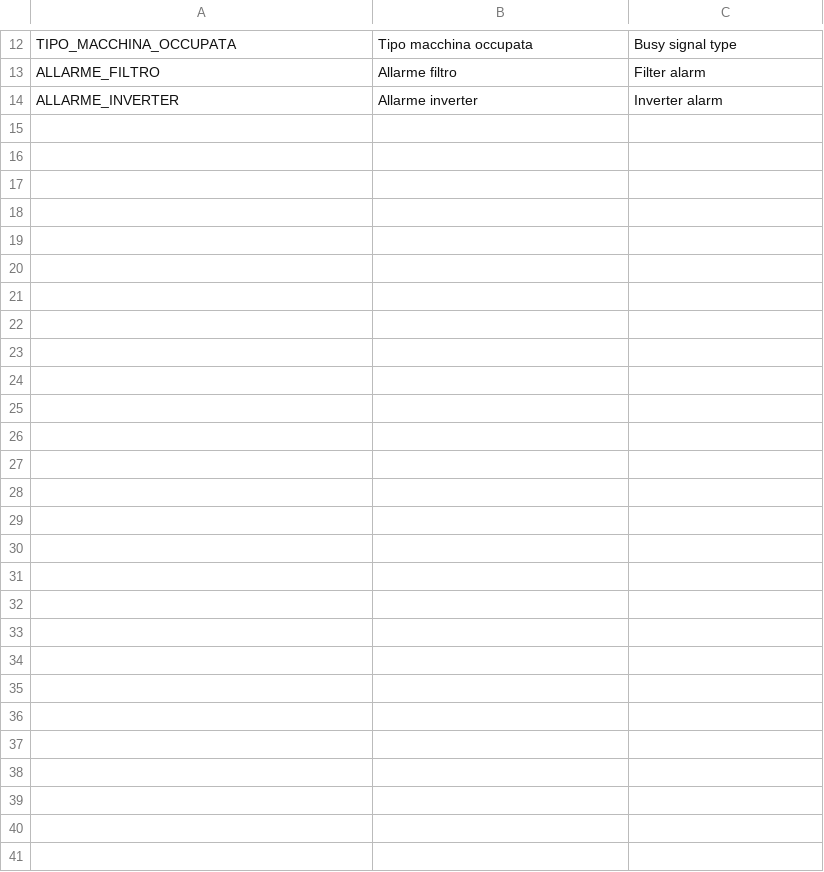
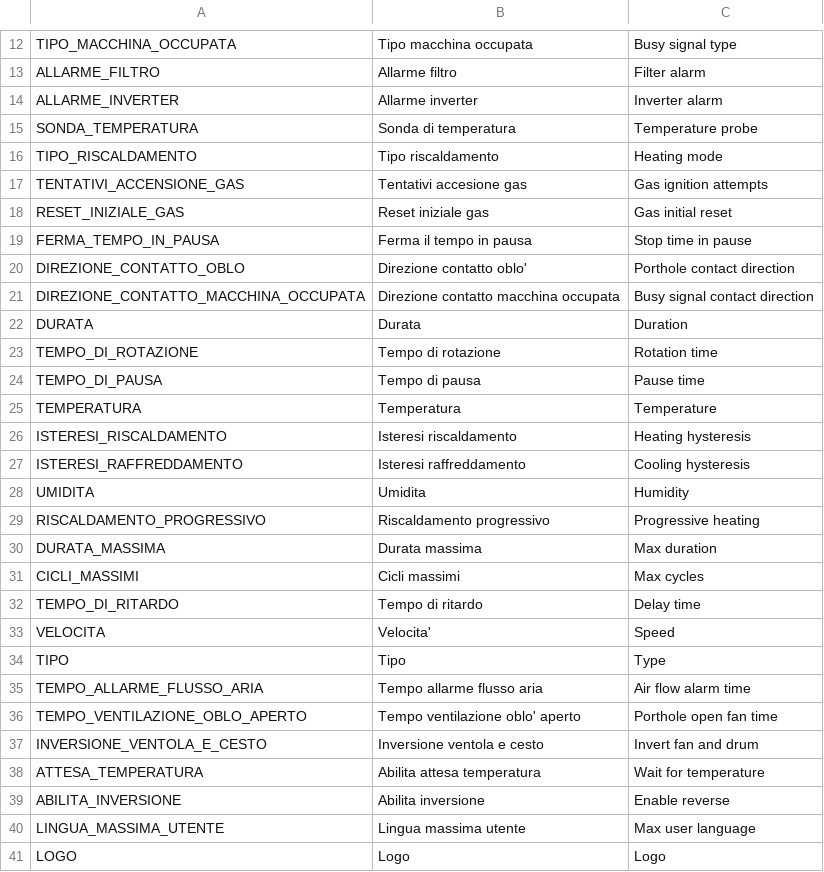
Before and after one commit to HSW-Bologna/essiccatoio-display-eta-beta-rotondi, a CSV file: assets/translations/pars/descriptions.csv, drawn as a sheet; only a part is shown, gaps mark what is left out.

```diff
--- a/assets/translations/pars/descriptions.csv
+++ b/assets/translations/pars/descriptions.csv
@@ -14 +14,28 @@ ALLARME_FILTRO, Allarme filtro, Filter alarm
 ALLARME_INVERTER, Allarme inverter, Inverter alarm
+SONDA_TEMPERATURA, Sonda di temperatura, Temperature probe
+TIPO_RISCALDAMENTO, Tipo riscaldamento, Heating mode
+TENTATIVI_ACCENSIONE_GAS, Tentativi accesione gas, Gas ignition attempts
+RESET_INIZIALE_GAS, Reset iniziale gas, Gas initial reset
+FERMA_TEMPO_IN_PAUSA, Ferma il tempo in pausa, Stop time in pause
+DIREZIONE_CONTATTO_OBLO, Direzione contatto oblo', Porthole contact direction
+DIREZIONE_CONTATTO_MACCHINA_OCCUPATA, Direzione contatto macchina occupata, Busy signal contact direction
+DURATA, Durata, Duration
+TEMPO_DI_ROTAZIONE, Tempo di rotazione, Rotation time
+TEMPO_DI_PAUSA, Tempo di pausa, Pause time
+TEMPERATURA, Temperatura, Temperature
+ISTERESI_RISCALDAMENTO, Isteresi riscaldamento, Heating hysteresis
+ISTERESI_RAFFREDDAMENTO, Isteresi raffreddamento, Cooling hysteresis
+UMIDITA, Umidita, Humidity
+RISCALDAMENTO_PROGRESSIVO, Riscaldamento progressivo, Progressive heating
+DURATA_MASSIMA, Durata massima, Max duration
+CICLI_MASSIMI, Cicli massimi, Max cycles
+TEMPO_DI_RITARDO, Tempo di ritardo, Delay time
+VELOCITA, Velocita', Speed
+TIPO, Tipo, Type
+TEMPO_ALLARME_FLUSSO_ARIA, Tempo allarme flusso aria, Air flow alarm time
+TEMPO_VENTILAZIONE_OBLO_APERTO, Tempo ventilazione oblo' aperto, Porthole open fan time
+INVERSIONE_VENTOLA_E_CESTO, Inversione ventola e cesto, Invert fan and drum
+ATTESA_TEMPERATURA, Abilita attesa temperatura, Wait for temperature
+ABILITA_INVERSIONE, Abilita inversione, Enable reverse
+LINGUA_MASSIMA_UTENTE, Lingua massima utente, Max user language
+LOGO, Logo, Logo
```
Also changed, not shown: assets/translations/strings/strings.csv, 50 other files.
